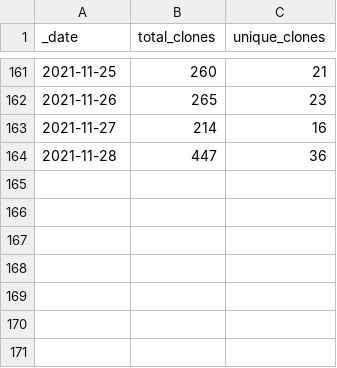
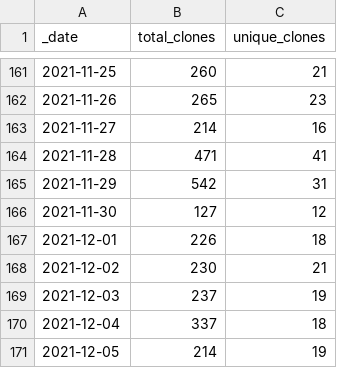
Before and after one commit to AlexRogalskiy/kotlin-patterns, a CSV file: traffic/clones.csv, drawn as a sheet; only a part is shown, gaps mark what is left out.

Commit message:
GitHub traffic

```diff
--- a/traffic/clones.csv
+++ b/traffic/clones.csv
@@ -163,2 +163,9 @@ _date,total_clones,unique_clones
 2021-11-27,214,16
-2021-11-28,447,36
+2021-11-28,471,41
+2021-11-29,542,31
+2021-11-30,127,12
+2021-12-01,226,18
+2021-12-02,230,21
+2021-12-03,237,19
+2021-12-04,337,18
+2021-12-05,214,19
```
Also changed, not shown: 1 other file.
